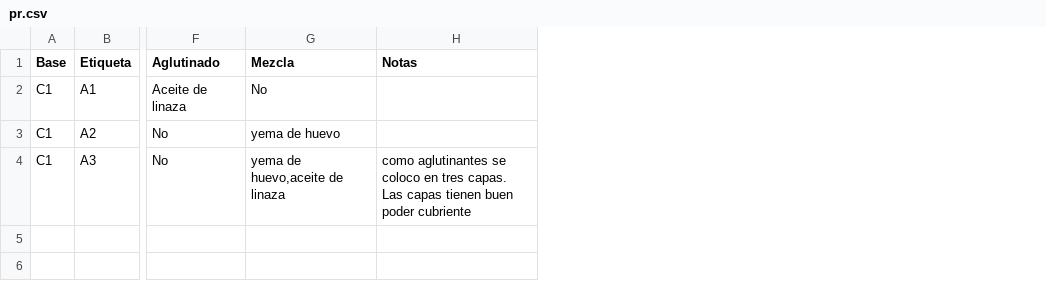
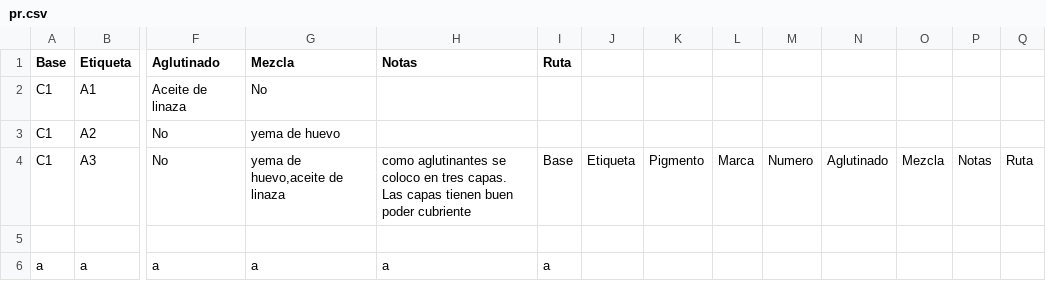
Before and after one commit to NataliaPerez08/servicio-social, a CSV file: pr.csv, drawn as a sheet; only a part is shown, gaps mark what is left out; rows hold the shown columns only; the diff names each change by its address in the sheet, - before the commit and + after, or states it on an @@ line.

```diff
--- a/pr.csv
+++ b/pr.csv
+column I (Ruta), row 4: Base
+column J, row 4: Etiqueta
+column K, row 4: Pigmento
+column L, row 4: Marca
+column M, row 4: Numero
+column N, row 4: Aglutinado
+column O, row 4: Mezcla
+column P, row 4: Notas
+column Q, row 4: Ruta
+row 5: (empty)
+row 6: a | a | a | a | a | a
```
Also changed, not shown: 2 other files.
